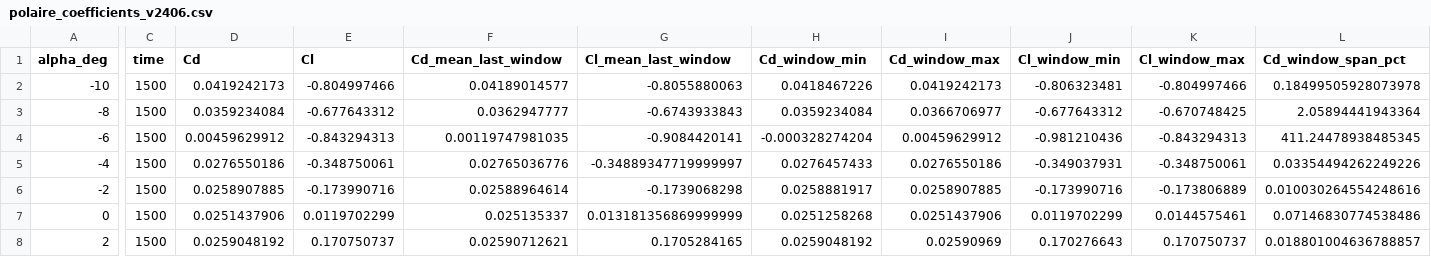
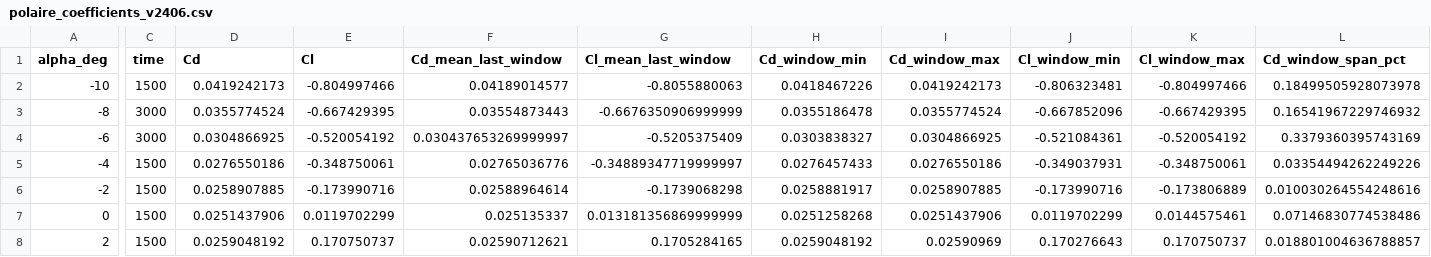
Before and after one commit to TeddyENSM/TeddyENSM.github.io, a CSV file: documents/openfoam/NACA0018_2D/polaire_coefficients_v2406.csv, drawn as a sheet; only a part is shown, gaps mark what is left out; the diff covers the shown part only; the diff names each change by its address in the sheet, - before the commit and + after, or states it on an @@ line.

Commit message:
Publish NACA0018 polar results

```diff
--- a/documents/openfoam/NACA0018_2D/polaire_coefficients_v2406.csv
+++ b/documents/openfoam/NACA0018_2D/polaire_coefficients_v2406.csv
-C3:C4 (time): 1500
+C3:C4 (time): 3000
-D3 (Cd): 0.0359234084
+D3 (Cd): 0.0355774524
-E3 (Cl): -0.677643312
+E3 (Cl): -0.667429395
-F3 (Cd_mean_last_window): 0.0362947777
+F3 (Cd_mean_last_window): 0.03554873443
-G3 (Cl_mean_last_window): -0.6743933843
+G3 (Cl_mean_last_window): -0.6676350906999999
-H3 (Cd_window_min): 0.0359234084
+H3 (Cd_window_min): 0.0355186478
-I3 (Cd_window_max): 0.0366706977
+I3 (Cd_window_max): 0.0355774524
-J3 (Cl_window_min): -0.677643312
+J3 (Cl_window_min): -0.667852096
-K3 (Cl_window_max): -0.670748425
+K3 (Cl_window_max): -0.667429395
-L3 (Cd_window_span_pct): 2.05894441943364
+L3 (Cd_window_span_pct): 0.16541967229746932
-D4 (Cd): 0.00459629912
+D4 (Cd): 0.0304866925
-E4 (Cl): -0.843294313
+E4 (Cl): -0.520054192
-F4 (Cd_mean_last_window): 0.00119747981035
+F4 (Cd_mean_last_window): 0.030437653269999997
-G4 (Cl_mean_last_window): -0.9084420141
+G4 (Cl_mean_last_window): -0.5205375409
-H4 (Cd_window_min): -0.000328274204
+H4 (Cd_window_min): 0.0303838327
-I4 (Cd_window_max): 0.00459629912
+I4 (Cd_window_max): 0.0304866925
-J4 (Cl_window_min): -0.981210436
+J4 (Cl_window_min): -0.521084361
-K4 (Cl_window_max): -0.843294313
+K4 (Cl_window_max): -0.520054192
-L4 (Cd_window_span_pct): 411.24478938485345
+L4 (Cd_window_span_pct): 0.3379360395743169
```
Also changed, not shown: 28 edited cells elsewhere in this file, 6 other files.
